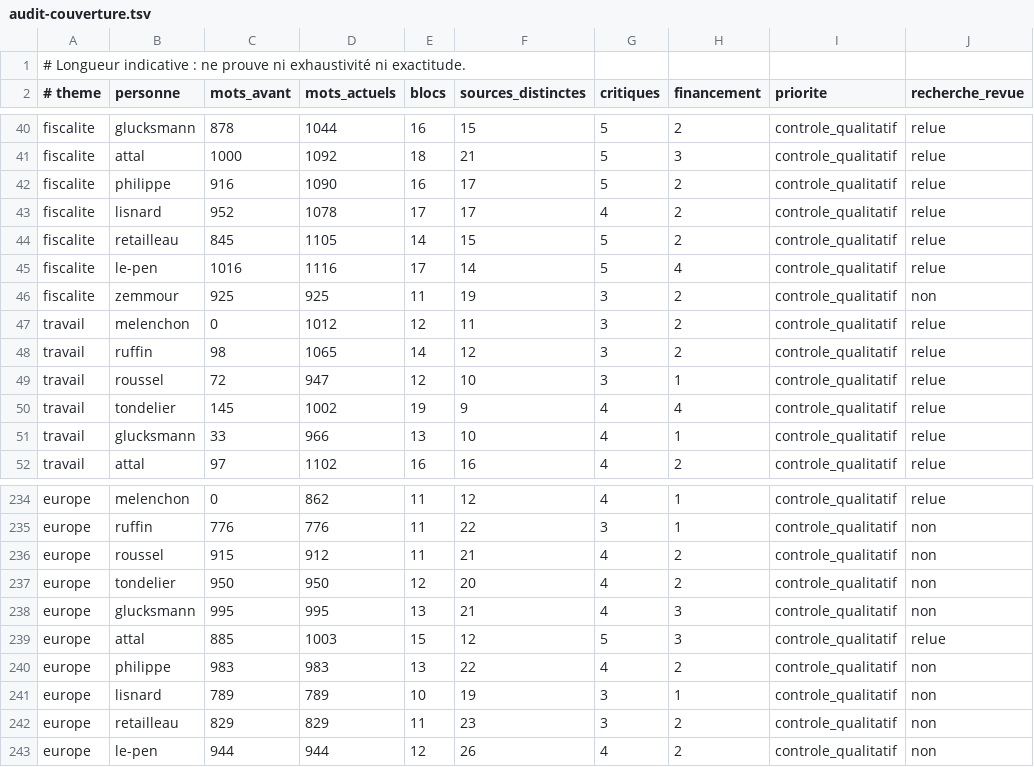
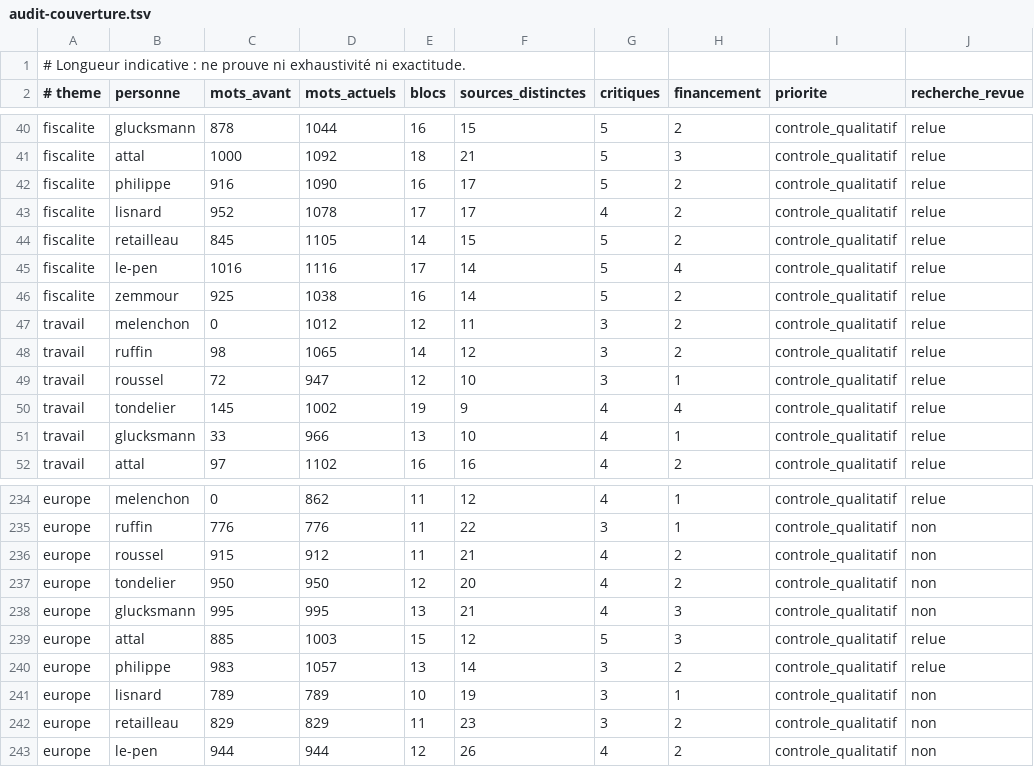
Before and after one commit to adrienconrath/pourquivoter, a TSV file: data/audit-couverture.tsv, drawn as a sheet; only a part is shown, gaps mark what is left out.

```diff
--- a/data/audit-couverture.tsv
+++ b/data/audit-couverture.tsv
@@ -45,3 +45,3 @@ fiscalite|retailleau|845|1105|14|15|5|2|controle_qualitatif|relue
 fiscalite|le-pen|1016|1116|17|14|5|4|controle_qualitatif|relue
-fiscalite|zemmour|925|925|11|19|3|2|controle_qualitatif|non
+fiscalite|zemmour|925|1038|16|14|5|2|controle_qualitatif|relue
 travail|melenchon|0|1012|12|11|3|2|controle_qualitatif|relue
@@ -239,3 +239,3 @@ europe|glucksmann|995|995|13|21|4|3|controle_qualitatif|non
 europe|attal|885|1003|15|12|5|3|controle_qualitatif|relue
-europe|philippe|983|983|13|22|4|2|controle_qualitatif|non
+europe|philippe|983|1057|13|14|3|2|controle_qualitatif|relue
 europe|lisnard|789|789|10|19|3|1|controle_qualitatif|non
```
Also changed, not shown: data/recherches.tsv, data/sources.tsv, 4 other files.
